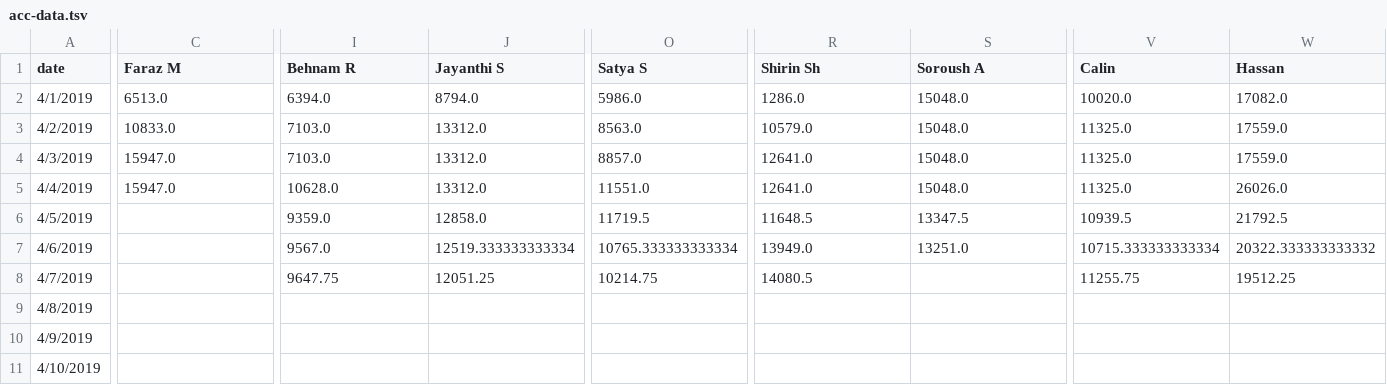
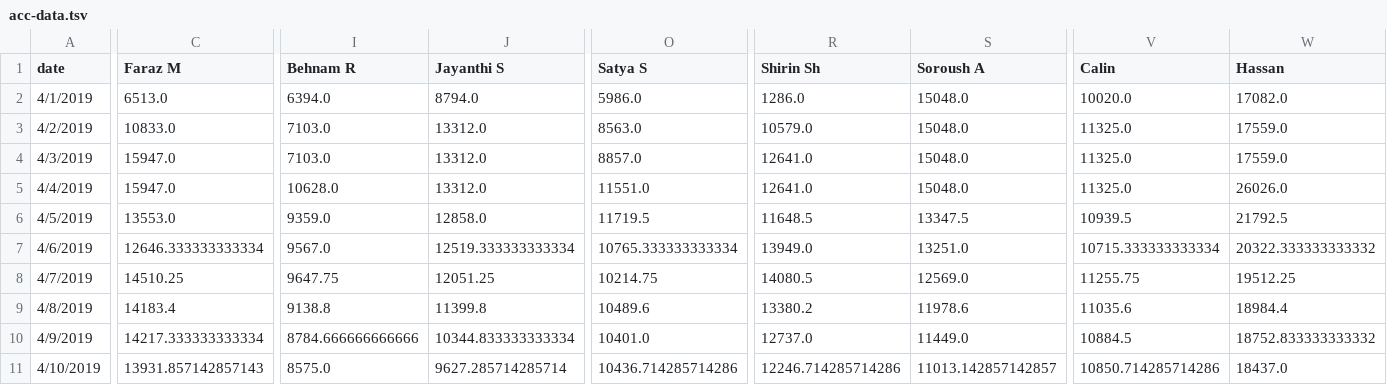
Before and after one commit to synchronization/challenge, a TSV file: acc-data.tsv, drawn as a sheet; only a part is shown, gaps mark what is left out; removed rows and columns are numbered as before the commit, all else as after; rows hold the shown columns only; the diff covers the shown part only; the diff names each change by its address in the sheet, - before the commit and + after, or states it on an @@ line.

```diff
--- a/acc-data.tsv
+++ b/acc-data.tsv
-C6 (Faraz M): (empty)
+C6 (Faraz M): 13553.0
-C7 (Faraz M): (empty)
+C7 (Faraz M): 12646.333333333334
-C8 (Faraz M): (empty)
+C8 (Faraz M): 14510.25
-S8 (Soroush A): (empty)
+S8 (Soroush A): 12569.0
-C9 (Faraz M): (empty)
+C9 (Faraz M): 14183.4
-I9 (Behnam R): (empty)
+I9 (Behnam R): 9138.8
-J9 (Jayanthi S): (empty)
+J9 (Jayanthi S): 11399.8
-O9 (Satya S): (empty)
+O9 (Satya S): 10489.6
-R9 (Shirin Sh): (empty)
+R9 (Shirin Sh): 13380.2
-S9 (Soroush A): (empty)
+S9 (Soroush A): 11978.6
-V9 (Calin): (empty)
+V9 (Calin): 11035.6
-W9 (Hassan): (empty)
+W9 (Hassan): 18984.4
-C10 (Faraz M): (empty)
+C10 (Faraz M): 14217.333333333334
-I10 (Behnam R): (empty)
+I10 (Behnam R): 8784.666666666666
-J10 (Jayanthi S): (empty)
+J10 (Jayanthi S): 10344.833333333334
-O10 (Satya S): (empty)
+O10 (Satya S): 10401.0
-R10 (Shirin Sh): (empty)
+R10 (Shirin Sh): 12737.0
-S10 (Soroush A): (empty)
+S10 (Soroush A): 11449.0
-V10 (Calin): (empty)
+V10 (Calin): 10884.5
-W10 (Hassan): (empty)
+W10 (Hassan): 18752.833333333332
-row 11: 4/10/2019
+row 11: 4/10/2019 | 13931.857142857143 | 8575.0 | 9627.285714285714 | 10436.714285714286 | 12246.714285714286 | 11013.142857142857 | 10850.714285714286 | 18437.0
```
Also changed, not shown: 17 edited cells elsewhere in this file, Challenge.csv.
